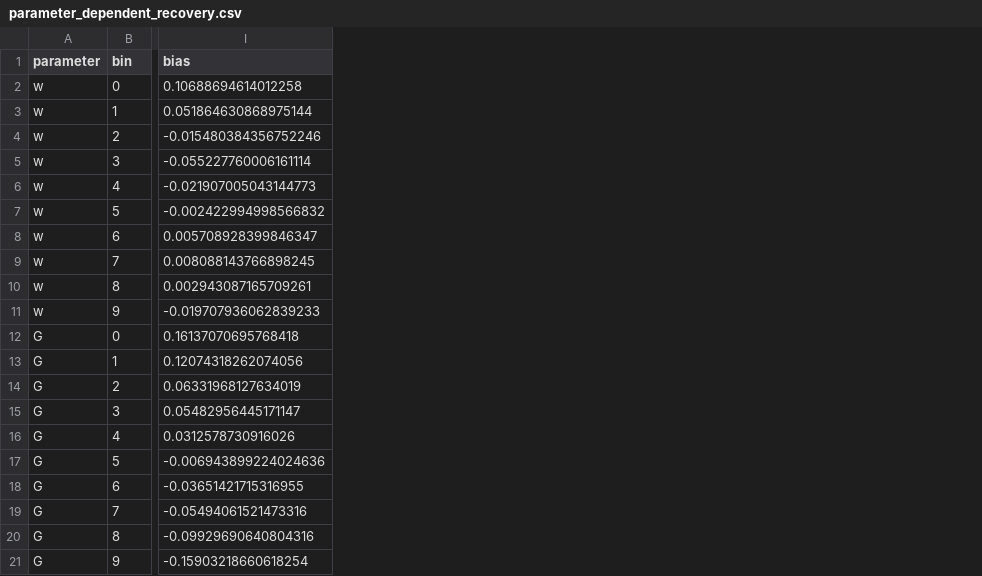
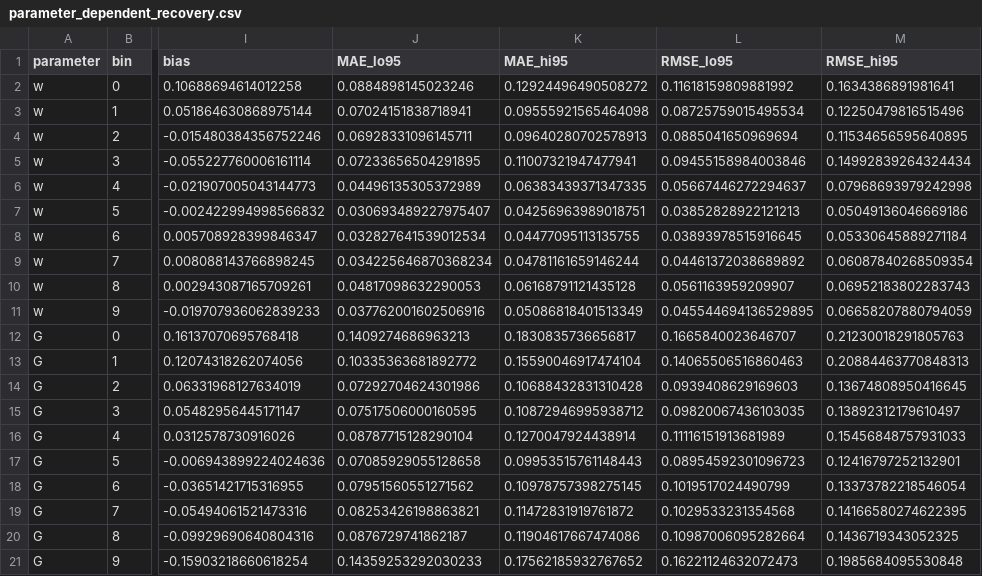
Before and after one commit to marangiol/Towards-the-Virtual-ALS-Patient, a CSV file: figures/study_global_uniform4000/parameter_dependent_recovery.csv, drawn as a sheet; only a part is shown, gaps mark what is left out; the diff names each change by its address in the sheet, - before the commit and + after, or states it on an @@ line.

Commit message:
Add bootstrap uncertainty to binned recovery and move legends outside

```diff
--- a/figures/study_global_uniform4000/parameter_dependent_recovery.csv
+++ b/figures/study_global_uniform4000/parameter_dependent_recovery.csv
+column J (MAE_lo95), rows 2-21: 0.0884898145023246 | 0.07024151838718941 | 0.06928331096145711 | 0.07233656504291895 | 0.04496135305372989 | 0.030693489227975407 | 0.032827641539012534 | 0.034225646870368234 | 0.04817098632290053 | 0.037762001602506916 | 0.1409274686963213 | 0.10335363681892772 | 0.07292704624301986 | 0.07517506000160595 | 0.08787715128290104 | 0.07085929055128658 | 0.07951560551271562 | 0.08253426198863821 | 0.0876729741862187 | 0.14359253292030233
+column K (MAE_hi95), rows 2-21: 0.12924496490508272 | 0.09555921565464098 | 0.09640280702578913 | 0.11007321947477941 | 0.06383439371347335 | 0.04256963989018751 | 0.04477095113135755 | 0.04781161659146244 | 0.06168791121435128 | 0.05086818401513349 | 0.1830835736656817 | 0.15590046917474104 | 0.10688432831310428 | 0.10872946995938712 | 0.1270047924438914 | 0.09953515761148443 | 0.10978757398275145 | 0.11472831919761872 | 0.11904617667474086 | 0.17562185932767652
+column L (RMSE_lo95), rows 2-21: 0.11618159809881992 | 0.08725759015495534 | 0.0885041650969694 | 0.09455158984003846 | 0.05667446272294637 | 0.03852828922121213 | 0.03893978515916645 | 0.04461372038689892 | 0.0561163959209907 | 0.045544694136529895 | 0.1665840023646707 | 0.14065506516860463 | 0.0939408629169603 | 0.09820067436103035 | 0.11116151913681989 | 0.08954592301096723 | 0.1019517024490799 | 0.1029533231354568 | 0.10987006095282664 | 0.16221124632072473
+column M (RMSE_hi95), rows 2-21: 0.1634386891981641 | 0.12250479816515496 | 0.11534656595640895 | 0.14992839264324434 | 0.07968693979242998 | 0.05049136046669186 | 0.05330645889271184 | 0.06087840268509354 | 0.06952183802283743 | 0.06658207880794059 | 0.21230018291805763 | 0.20884463770848313 | 0.13674808950416645 | 0.13892312179610497 | 0.15456848757931033 | 0.12416797252132901 | 0.13373782218546054 | 0.14166580274622395 | 0.1436719343052325 | 0.1985684095530848
```
Also changed, not shown: 6 other files.
